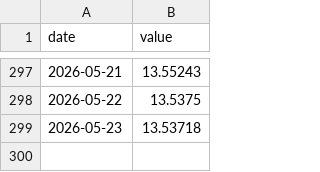
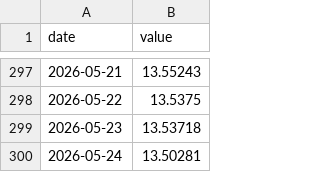
Before and after one commit to AndreSebako/botswana-macro-dashboard, a CSV file: data/raw/botswana/exchange_rate.csv, drawn as a sheet; only a part is shown, gaps mark what is left out.

```diff
--- a/data/raw/botswana/exchange_rate.csv
+++ b/data/raw/botswana/exchange_rate.csv
@@ -299 +299,2 @@ date,value
 2026-05-23,13.53718
+2026-05-24,13.50281
```
Also changed, not shown: 2 other files.
